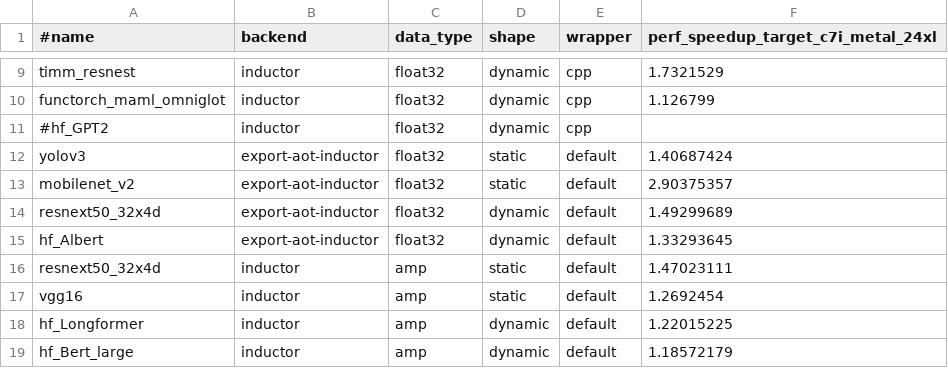
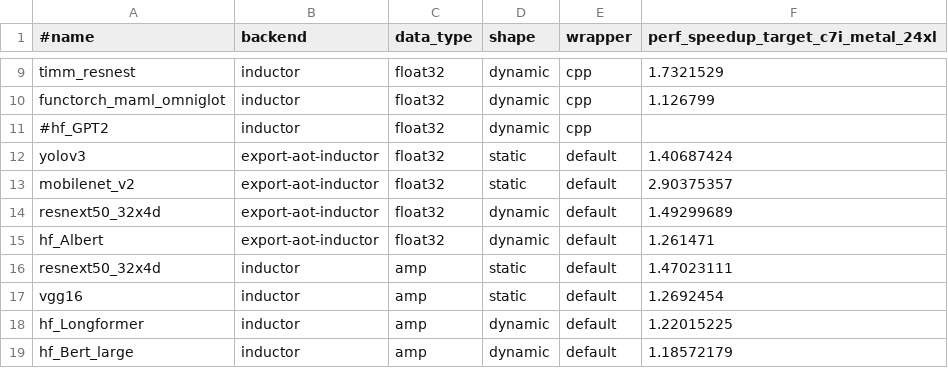
Before and after one commit to Szebebnigblack/pytorch, a CSV file: benchmarks/dynamo/expected_ci_speedup_inductor_torchbench_cpu.csv, drawn as a sheet; only a part is shown, gaps mark what is left out.

```diff
--- a/benchmarks/dynamo/expected_ci_speedup_inductor_torchbench_cpu.csv
+++ b/benchmarks/dynamo/expected_ci_speedup_inductor_torchbench_cpu.csv
@@ -14,3 +14,3 @@ mobilenet_v2,export-aot-inductor,float32,static,default,2.90375357
 resnext50_32x4d,export-aot-inductor,float32,dynamic,default,1.49299689
-hf_Albert,export-aot-inductor,float32,dynamic,default,1.33293645
+hf_Albert,export-aot-inductor,float32,dynamic,default,1.261471
 resnext50_32x4d,inductor,amp,static,default,1.47023111
```
Also changed, not shown: 13 other files.
